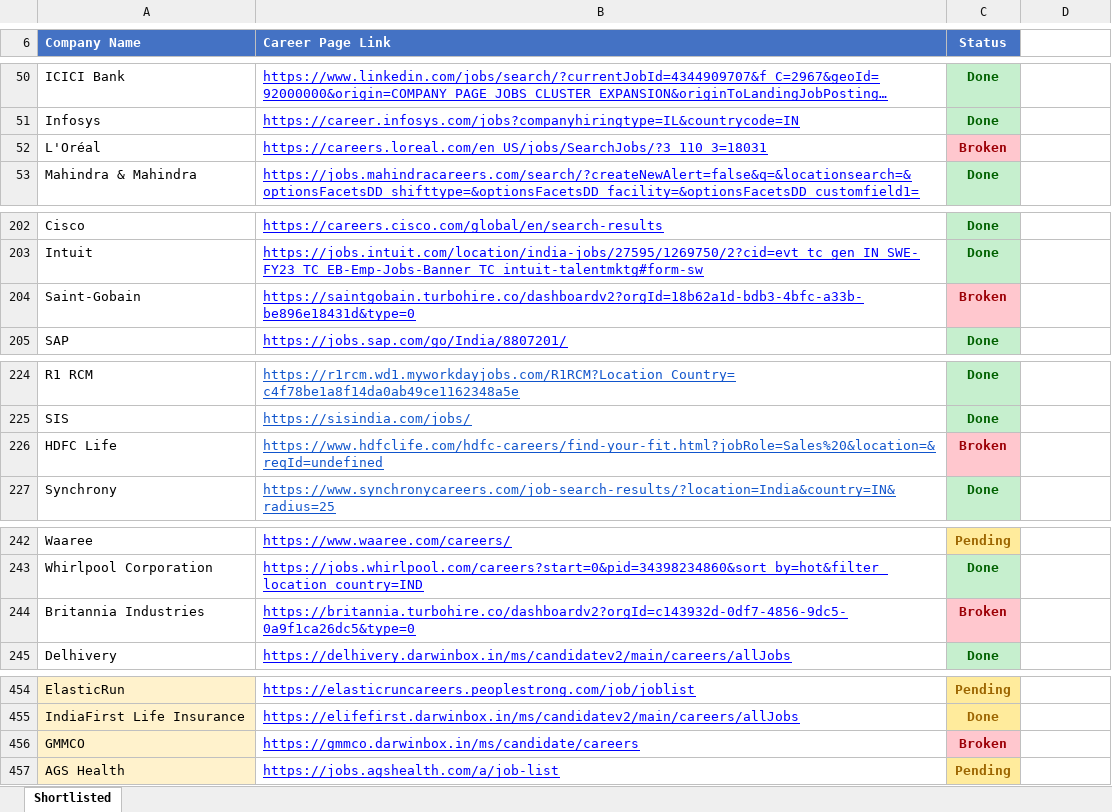
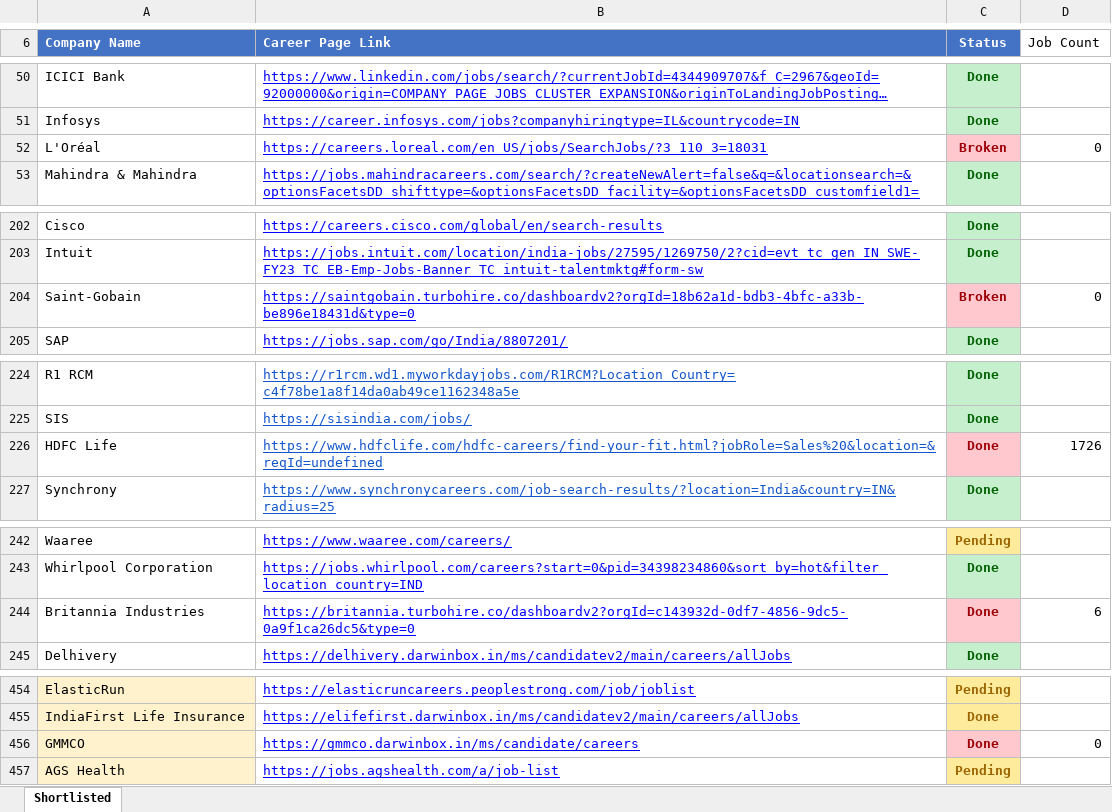
Before and after one commit to ivishalchaubey/job-scrapper, an Excel workbook: company-list.xlsx, sheet Shortlisted, drawn as a sheet; only a part is shown, gaps mark what is left out; long unchanged cells end in …; values as stored, in another font and other column widths than the file's, no borders; the diff covers the shown part only; the diff names each change by its address in the sheet, - before the commit and + after, or states it on an @@ line.

```diff
--- a/company-list.xlsx (sheet Shortlisted)
+++ b/company-list.xlsx (sheet Shortlisted)
-D6: (empty)
+D6: Job Count
-D52 (Job Count): (empty)
+D52 (Job Count): 0
-D204 (Job Count): (empty)
+D204 (Job Count): 0
-C226 (Status): Broken
+C226 (Status): Done
-D226 (Job Count): (empty)
+D226 (Job Count): 1726
-C244 (Status): Broken
+C244 (Status): Done
-D244 (Job Count): (empty)
+D244 (Job Count): 6
-C456 (Status): Broken
+C456 (Status): Done
-D456 (Job Count): (empty)
+D456 (Job Count): 0
```
Also changed, not shown: 34 edited cells elsewhere in this sheet, 20 other files.
